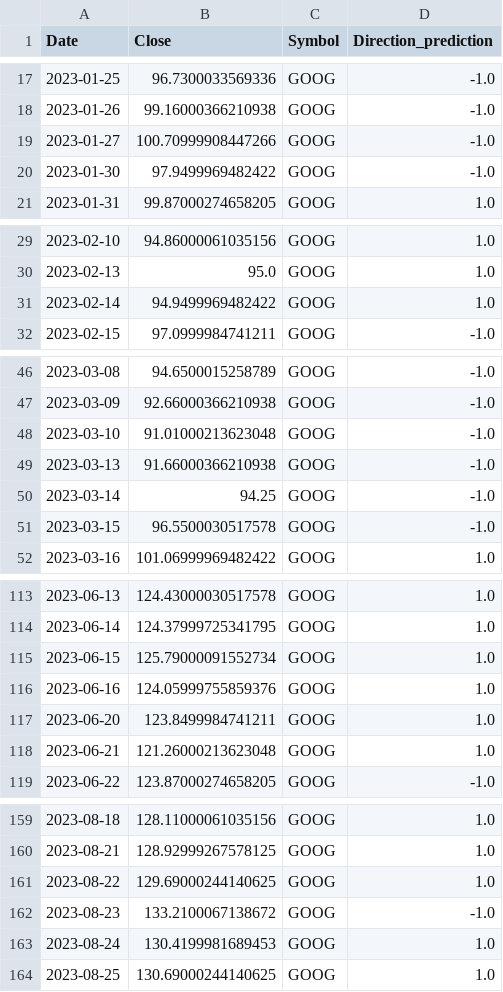
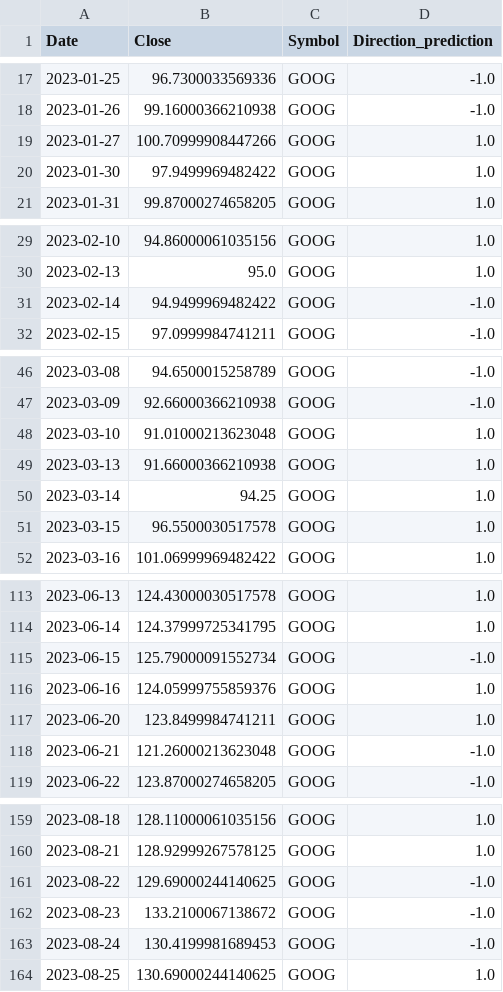
Before and after one commit to karla-mond/stockPred-Mex, a CSV file: lstm/csvDataFrames/test_data_goog.csv, drawn as a sheet; only a part is shown, gaps mark what is left out; the diff covers the shown part only.

```diff
--- a/lstm/csvDataFrames/test_data_goog.csv
+++ b/lstm/csvDataFrames/test_data_goog.csv
@@ -18,4 +18,4 @@ Date,Close,Symbol,Direction_prediction
 2023-01-26,99.16000366210938,GOOG,-1.0
-2023-01-27,100.70999908447266,GOOG,-1.0
-2023-01-30,97.9499969482422,GOOG,-1.0
+2023-01-27,100.70999908447266,GOOG,1.0
+2023-01-30,97.9499969482422,GOOG,1.0
 2023-01-31,99.87000274658205,GOOG,1.0
@@ -30,3 +30,3 @@ Date,Close,Symbol,Direction_prediction
 2023-02-13,95.0,GOOG,1.0
-2023-02-14,94.9499969482422,GOOG,1.0
+2023-02-14,94.9499969482422,GOOG,-1.0
 2023-02-15,97.0999984741211,GOOG,-1.0
@@ -47,6 +47,6 @@ Date,Close,Symbol,Direction_prediction
 2023-03-09,92.66000366210938,GOOG,-1.0
-2023-03-10,91.01000213623048,GOOG,-1.0
-2023-03-13,91.66000366210938,GOOG,-1.0
-2023-03-14,94.25,GOOG,-1.0
-2023-03-15,96.5500030517578,GOOG,-1.0
+2023-03-10,91.01000213623048,GOOG,1.0
+2023-03-13,91.66000366210938,GOOG,1.0
+2023-03-14,94.25,GOOG,1.0
+2023-03-15,96.5500030517578,GOOG,1.0
 2023-03-16,101.06999969482422,GOOG,1.0
@@ -114,6 +114,6 @@ Date,Close,Symbol,Direction_prediction
 2023-06-14,124.37999725341795,GOOG,1.0
-2023-06-15,125.79000091552734,GOOG,1.0
+2023-06-15,125.79000091552734,GOOG,-1.0
 2023-06-16,124.05999755859376,GOOG,1.0
 2023-06-20,123.8499984741211,GOOG,1.0
-2023-06-21,121.26000213623048,GOOG,1.0
+2023-06-21,121.26000213623048,GOOG,-1.0
 2023-06-22,123.87000274658205,GOOG,-1.0
@@ -160,5 +160,5 @@ Date,Close,Symbol,Direction_prediction
 2023-08-21,128.92999267578125,GOOG,1.0
-2023-08-22,129.69000244140625,GOOG,1.0
+2023-08-22,129.69000244140625,GOOG,-1.0
 2023-08-23,133.2100067138672,GOOG,-1.0
-2023-08-24,130.4199981689453,GOOG,1.0
+2023-08-24,130.4199981689453,GOOG,-1.0
 2023-08-25,130.69000244140625,GOOG,1.0
```
Also changed, not shown: 1 edited cell elsewhere in this file, lstm/csvDataFrames/test_data_msft.csv, lstm/csvDataFrames/test_data_v.csv, 1 other file.
